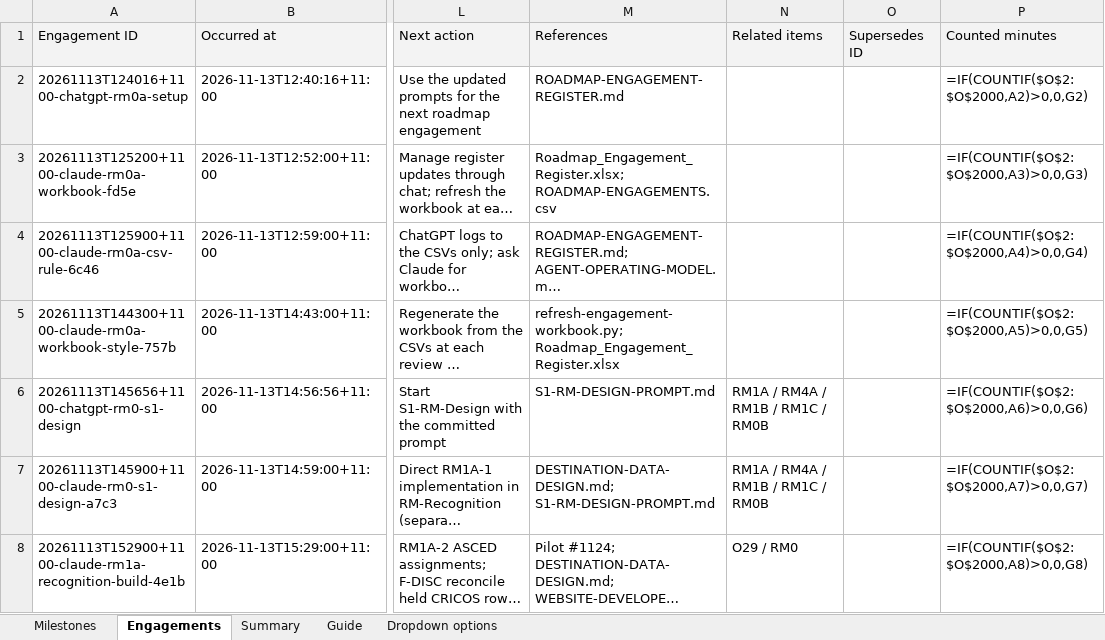
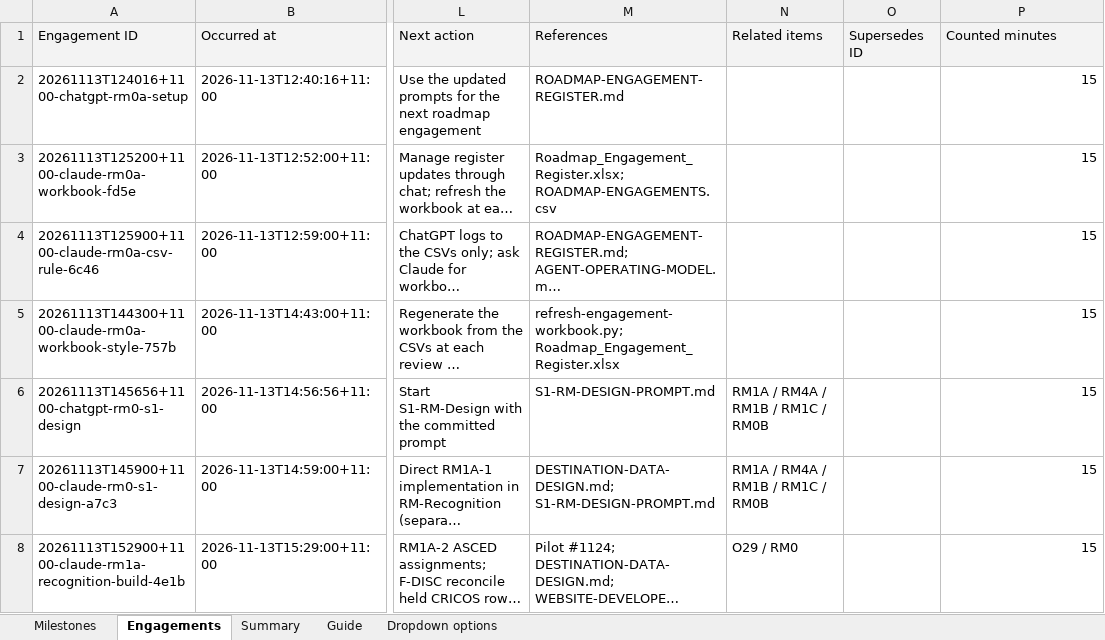
Before and after one commit to msinghbs-ai/coursefinder-admin, an Excel workbook: docs/Roadmap/2026-01/Roadmap_Engagement_Register.xlsx, sheet Engagements, drawn as a sheet; only a part is shown, gaps mark what is left out; long unchanged cells end in …; values as stored, in another font and other column widths than the file's, no borders; formulas without a stored value are shown as written; the diff covers the shown part only; the diff names each change by its address in the sheet, - before the commit and + after, or states it on an @@ line.

```diff
--- a/docs/Roadmap/2026-01/Roadmap_Engagement_Register.xlsx (sheet Engagements)
+++ b/docs/Roadmap/2026-01/Roadmap_Engagement_Register.xlsx (sheet Engagements)
-P2 (Counted minutes): =IF(COUNTIF($O$2:$O$2000,A2)>0,0,G2)
+P2 (Counted minutes): 15
-P3 (Counted minutes): =IF(COUNTIF($O$2:$O$2000,A3)>0,0,G3)
+P3 (Counted minutes): 15
-P4 (Counted minutes): =IF(COUNTIF($O$2:$O$2000,A4)>0,0,G4)
+P4 (Counted minutes): 15
-P5 (Counted minutes): =IF(COUNTIF($O$2:$O$2000,A5)>0,0,G5)
+P5 (Counted minutes): 15
-P6 (Counted minutes): =IF(COUNTIF($O$2:$O$2000,A6)>0,0,G6)
+P6 (Counted minutes): 15
-P7 (Counted minutes): =IF(COUNTIF($O$2:$O$2000,A7)>0,0,G7)
+P7 (Counted minutes): 15
-P8 (Counted minutes): =IF(COUNTIF($O$2:$O$2000,A8)>0,0,G8)
+P8 (Counted minutes): 15
```
Also changed, not shown: 1 added row and 5 edited cells elsewhere in this sheet, sheet Milestones, sheet Summary, 3 other files.
